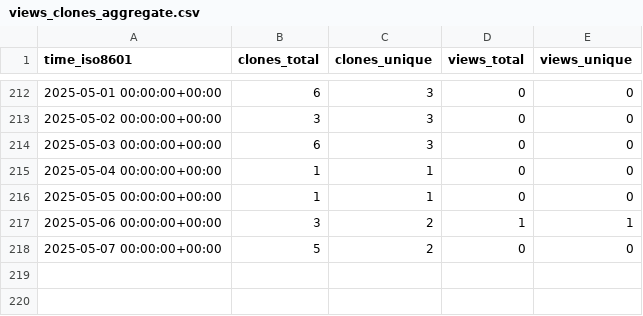
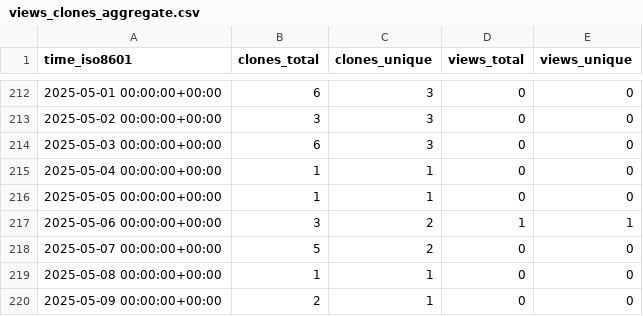
Before and after one commit to ulfsri/firepydaq, a CSV file: ulfsri/firepydaq/ghrs-data/views_clones_aggregate.csv, drawn as a sheet; only a part is shown, gaps mark what is left out.

```diff
--- a/ulfsri/firepydaq/ghrs-data/views_clones_aggregate.csv
+++ b/ulfsri/firepydaq/ghrs-data/views_clones_aggregate.csv
@@ -218 +218,3 @@ time_iso8601,clones_total,clones_unique,views_total,views_unique
 2025-05-07 00:00:00+00:00,5,2,0,0
+2025-05-08 00:00:00+00:00,1,1,0,0
+2025-05-09 00:00:00+00:00,2,1,0,0
```
Also changed, not shown: 1 other file.
